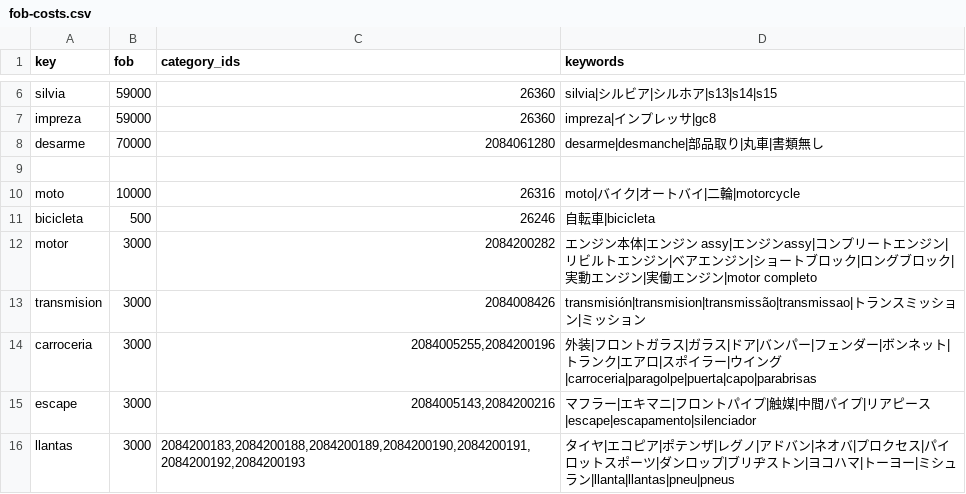
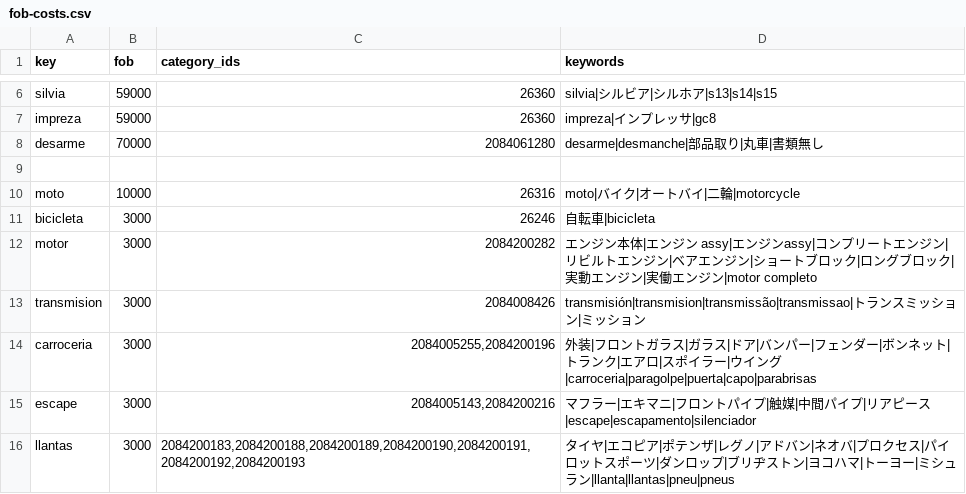
Before and after one commit to yutajapon16/JOGALIBRE, a CSV file: data/fob-costs.csv, drawn as a sheet; only a part is shown, gaps mark what is left out.

```diff
--- a/data/fob-costs.csv
+++ b/data/fob-costs.csv
@@ -10,3 +10,3 @@ desarme,70000,2084061280,desarme|desmanche|部品取り|丸車|書類無し
 moto,10000,26316,moto|バイク|オートバイ|二輪|motorcycle
-bicicleta,500,26246,自転車|bicicleta
+bicicleta,3000,26246,自転車|bicicleta
 motor,3000,2084200282,エンジン本体|エンジン assy|エンジンassy|コンプリートエンジン|リビルトエンジン|ベアエンジン|ショートブロック|ロングブロック|実動エンジン|実働エンジン|motor completo
```
Also changed, not shown: 4 other files.
